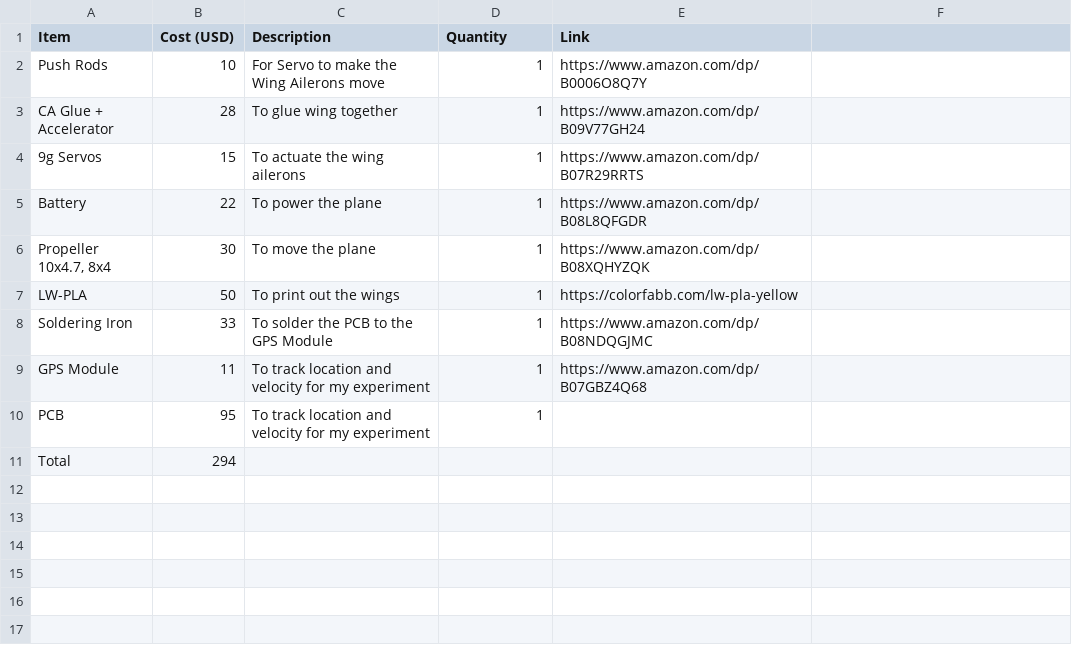
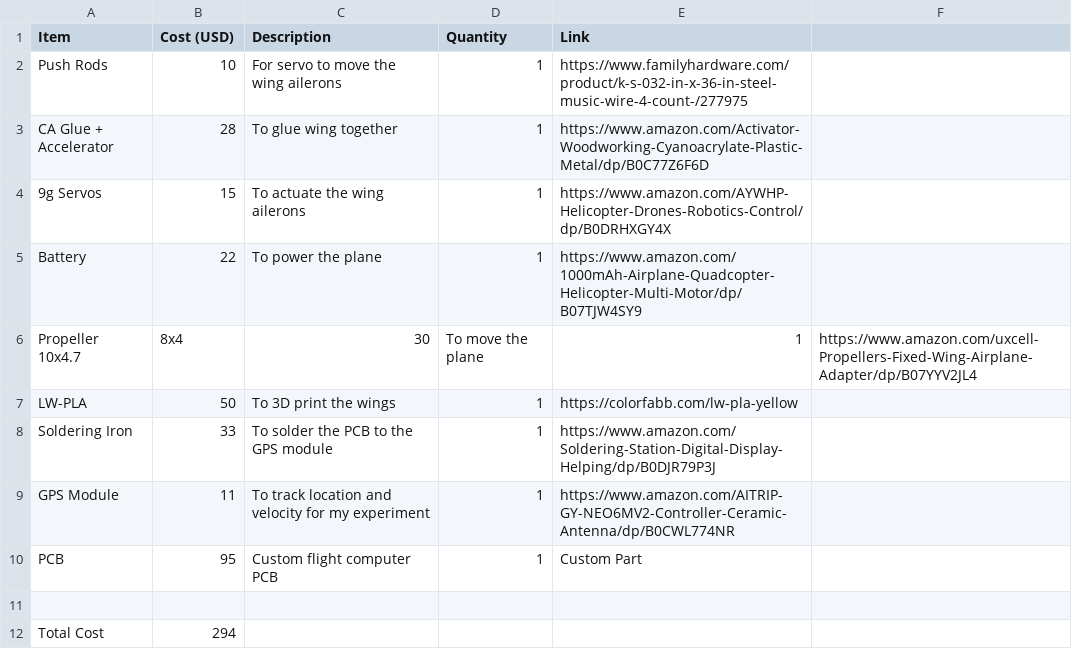
Before and after one commit to SrijanCherupally/RC-Plane-Flight-Computer, a CSV file: BOM.csv, drawn as a sheet.

Commit message:
Update BOM.csv

```diff
--- a/BOM.csv
+++ b/BOM.csv
@@ -1,11 +1,12 @@
 Item,Cost (USD),Description,Quantity,Link
-Push Rods,10,"For Servo to make the Wing Ailerons move",1,https://www.amazon.com/dp/B0006O8Q7Y
-CA Glue + Accelerator,28,"To glue wing together",1,https://www.amazon.com/dp/B09V77GH24
-9g Servos,15,"To actuate the wing ailerons",1,https://www.amazon.com/dp/B07R29RRTS
-Battery,22,"To power the plane",1,https://www.amazon.com/dp/B08L8QFGDR
-"Propeller 10x4.7, 8x4",30,"To move the plane",1,https://www.amazon.com/dp/B08XQHYZQK
-LW-PLA,50,"To print out the wings",1,https://colorfabb.com/lw-pla-yellow
-Soldering Iron,33,"To solder the PCB to the GPS Module",1,https://www.amazon.com/dp/B08NDQGJMC
-GPS Module,11,"To track location and velocity for my experiment",1,https://www.amazon.com/dp/B07GBZ4Q68
-PCB,95,"To track location and velocity for my experiment",1,
-Total,294,,,
+Push Rods,10,"For servo to move the wing ailerons",1,"https://www.familyhardware.com/product/k-s-032-in-x-36-in-steel-music-wire-4-count-/277975"
+CA Glue + Accelerator,28,"To glue wing together",1,"https://www.amazon.com/Activator-Woodworking-Cyanoacrylate-Plastic-Metal/dp/B0C77Z6F6D"
+9g Servos,15,"To actuate the wing ailerons",1,"https://www.amazon.com/AYWHP-Helicopter-Drones-Robotics-Control/dp/B0DRHXGY4X"
+Battery,22,"To power the plane",1,"https://www.amazon.com/1000mAh-Airplane-Quadcopter-Helicopter-Multi-Motor/dp/B07TJW4SY9"
+Propeller 10x4.7, 8x4,30,"To move the plane",1,"https://www.amazon.com/uxcell-Propellers-Fixed-Wing-Airplane-Adapter/dp/B07YYV2JL4"
+LW-PLA,50,"To 3D print the wings",1,"https://colorfabb.com/lw-pla-yellow"
+Soldering Iron,33,"To solder the PCB to the GPS module",1,"https://www.amazon.com/Soldering-Station-Digital-Display-Helping/dp/B0DJR79P3J"
+GPS Module,11,"To track location and velocity for my experiment",1,"https://www.amazon.com/AITRIP-GY-NEO6MV2-Controller-Ceramic-Antenna/dp/B0CWL774NR"
+PCB,95,"Custom flight computer PCB",1,"Custom Part"
+
+Total Cost,294,,,,,
```
